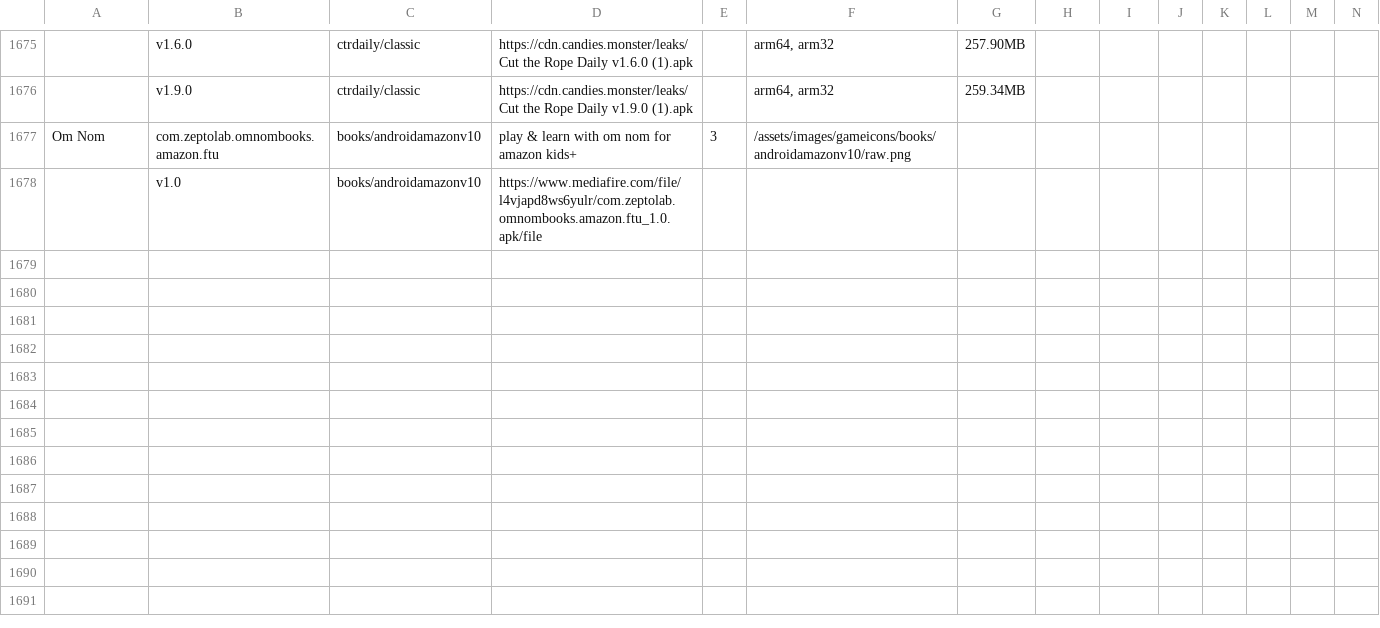
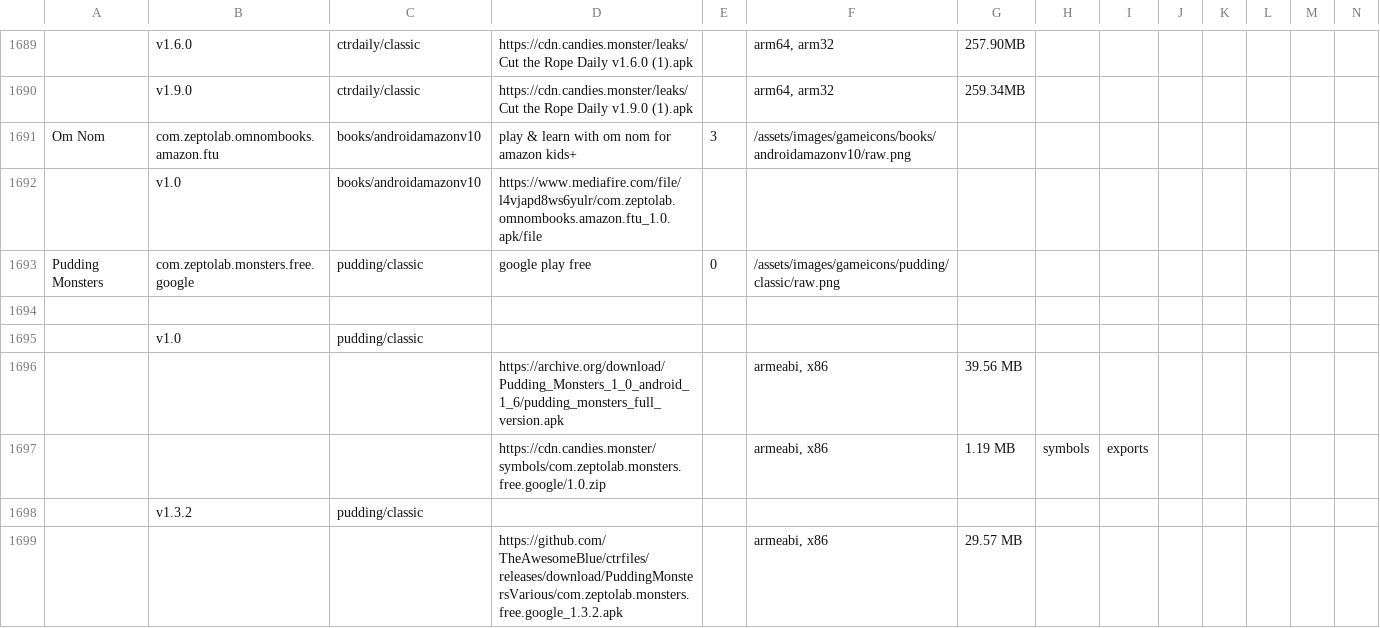
Before and after one commit to sogful/candies.monster, a CSV file: versions/android.csv, drawn as a sheet; only a part is shown, gaps mark what is left out; rows hold the shown columns only; the diff covers the shown part only; the diff names each change by its address in the sheet, - before the commit and + after, or states it on an @@ line.

Commit message:
+ 8 symbol archives

```diff
--- a/versions/android.csv
+++ b/versions/android.csv
+row 1693: Pudding Monsters | com.zeptolab.monsters.free.google | pudding/classic | google play free | 0 | /assets/images/gameicons/pudding/classic/raw.png
+row 1694: (empty)
+row 1695:  | v1.0 | pudding/classic
+row 1696:  |  |  | https://archive.org/download/Pudding_Monsters_1_0_android_1_6/pudding_monsters_full_version.apk |  | armeabi, x86 | 39.56 MB
+row 1697:  |  |  | https://cdn.candies.monster/symbols/com.zeptolab.monsters.free.google/1.0.zip |  | armeabi, x86 | 1.19 MB | symbols | exports
+row 1698:  | v1.3.2 | pudding/classic
+row 1699:  |  |  | https://github.com/TheAwesomeBlue/ctrfiles/releases/download/PuddingMonstersVarious/com.zeptolab.monsters.free.google_1.3.2.apk |  | armeabi, x86 | 29.57 MB
```
Also changed, not shown: 20 added rows and 1 edited cell elsewhere in this file, 7 other files.
